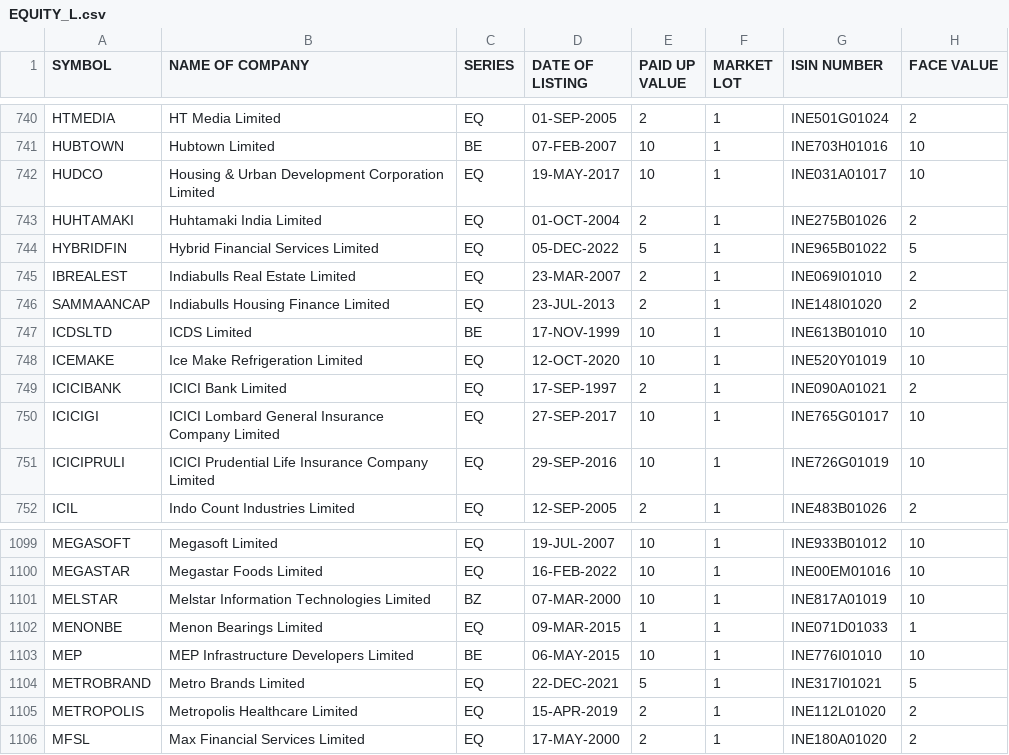
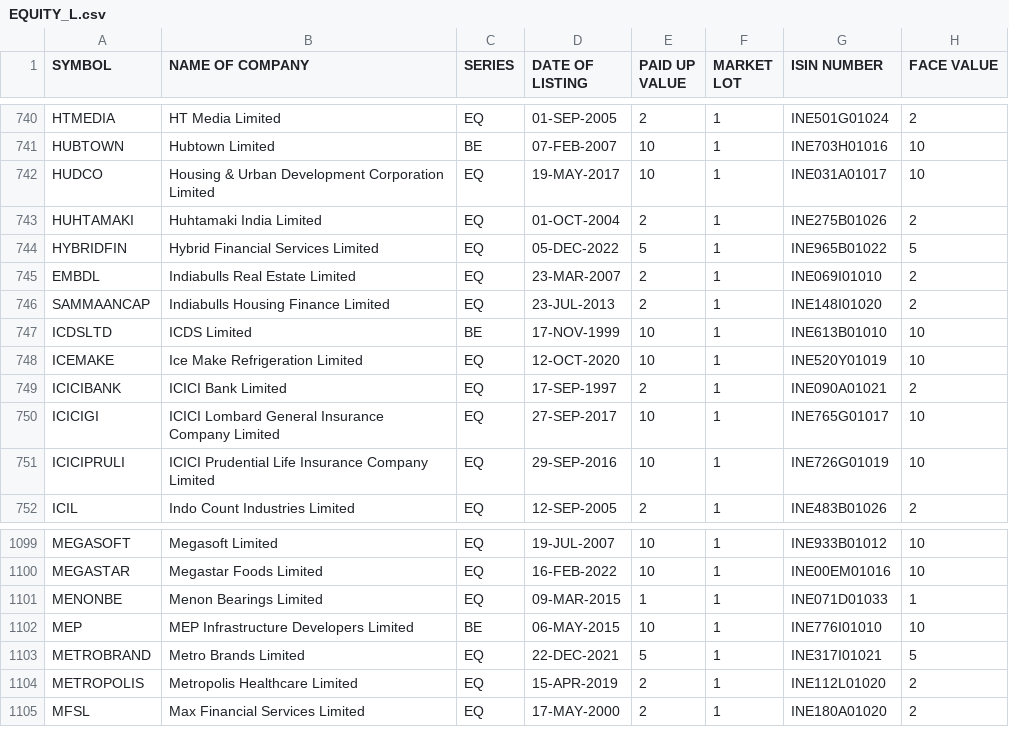
Before and after one commit to Jimit1322/TradeSmart, a CSV file: data/EQUITY_L.csv, drawn as a sheet; only a part is shown, gaps mark what is left out.

```diff
--- a/data/EQUITY_L.csv
+++ b/data/EQUITY_L.csv
@@ -744,3 +744,3 @@ HUHTAMAKI,Huhtamaki India Limited,EQ,01-OCT-2004,2,1,INE275B01026,2
 HYBRIDFIN,Hybrid Financial Services Limited,EQ,05-DEC-2022,5,1,INE965B01022,5
-IBREALEST,Indiabulls Real Estate Limited,EQ,23-MAR-2007,2,1,INE069I01010,2
+EMBDL,Indiabulls Real Estate Limited,EQ,23-MAR-2007,2,1,INE069I01010,2
 SAMMAANCAP,Indiabulls Housing Finance Limited,EQ,23-JUL-2013,2,1,INE148I01020,2
@@ -1100,3 +1100,2 @@ MEGASOFT,Megasoft Limited,EQ,19-JUL-2007,10,1,INE933B01012,10
 MEGASTAR,Megastar Foods Limited,EQ,16-FEB-2022,10,1,INE00EM01016,10
-MELSTAR,Melstar Information Technologies Limited,BZ,07-MAR-2000,10,1,INE817A01019,10
 MENONBE,Menon Bearings Limited,EQ,09-MAR-2015,1,1,INE071D01033,1
```
Also changed, not shown: 1 other file.
